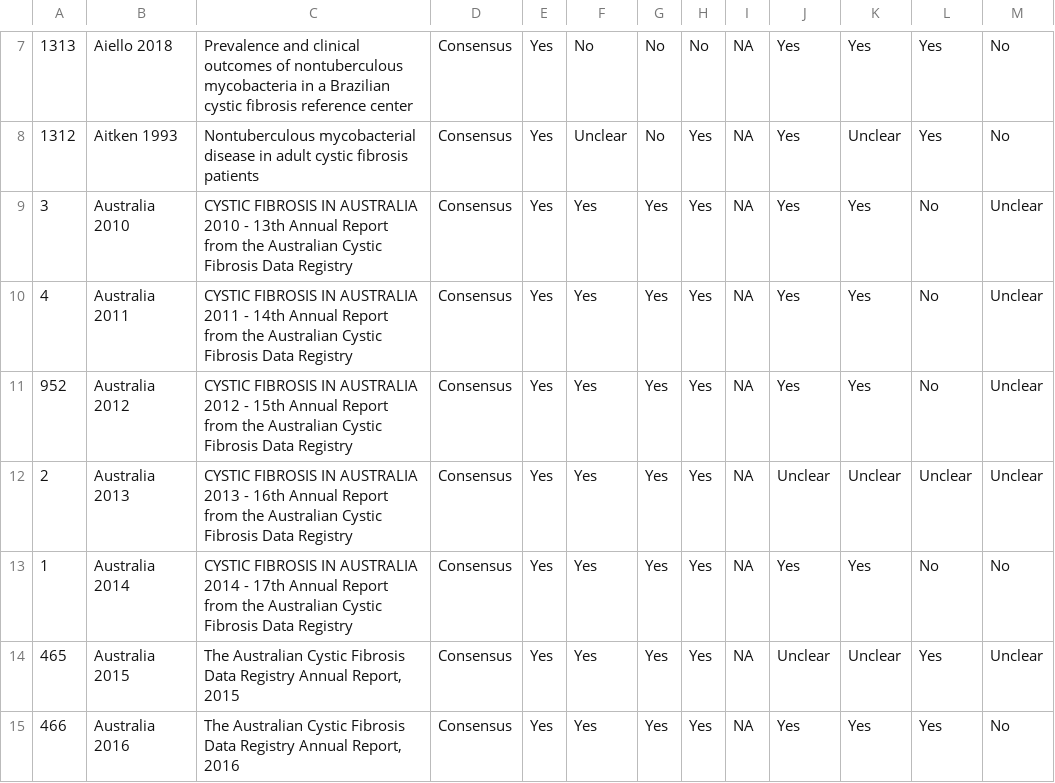
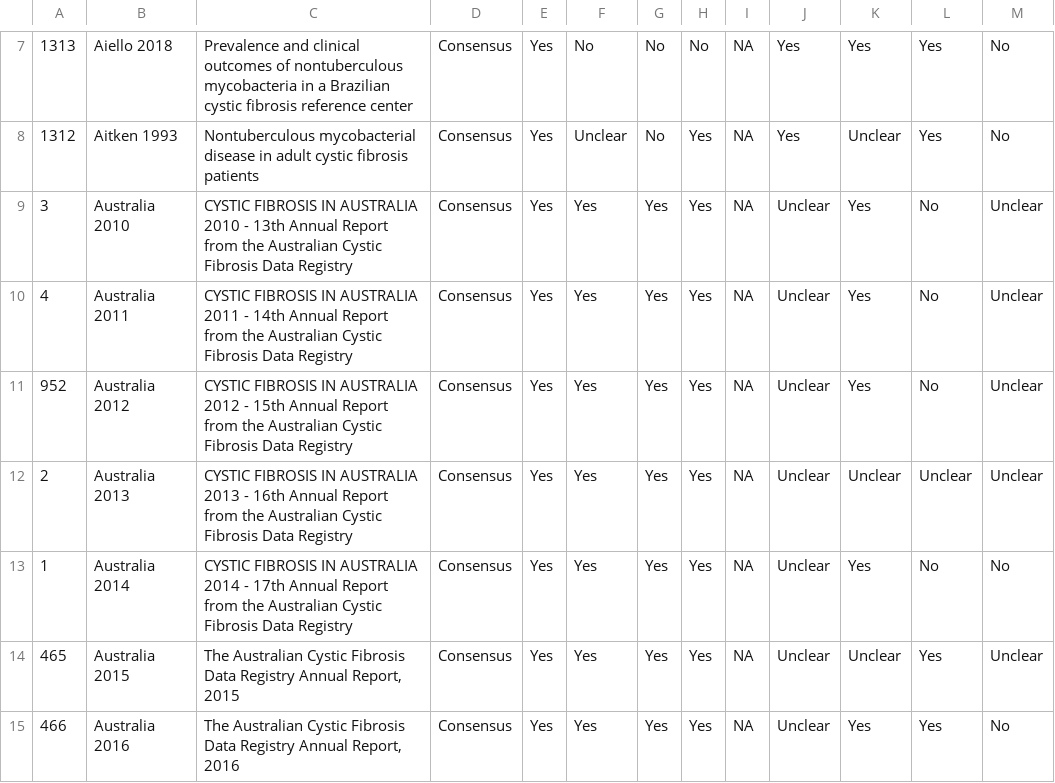
Before and after one commit to azmigueldario/SR_prevalence_NTM, a CSV file: input/20111217-qa_consensus_update.csv, drawn as a sheet; only a part is shown, gaps mark what is left out; the diff covers the shown part only; the diff names each change by its address in the sheet, - before the commit and + after, or states it on an @@ line.

Commit message:
Corrected assessment of microbial identification methods for registry reports

```diff
--- a/input/20111217-qa_consensus_update.csv
+++ b/input/20111217-qa_consensus_update.csv
-J9:J11: Yes
+J9:J11: Unclear
-J13: Yes
+J13: Unclear
-J15: Yes
+J15: Unclear
```
Also changed, not shown: 15 edited cells elsewhere in this file.
